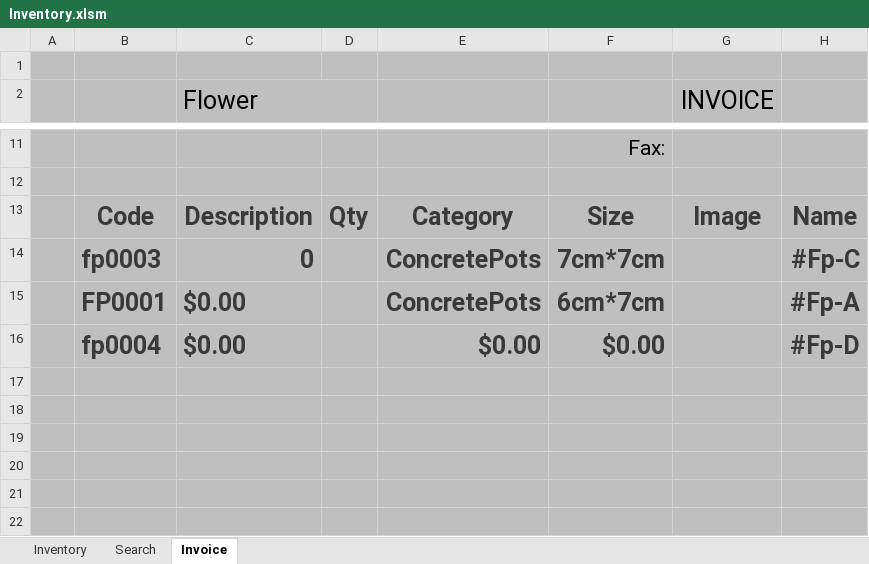
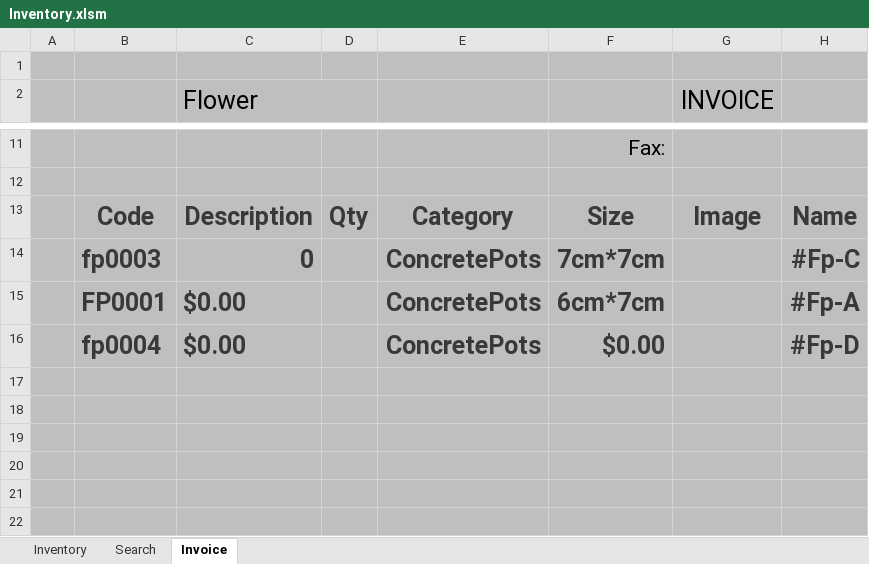
Before and after one commit to FlowerSystem-lb/inventorysystem, an Excel workbook: Inventory.xlsm, sheet Invoice, drawn as a sheet; only a part is shown, gaps mark what is left out; values as stored, in another font and other column widths than the file's, no borders; charts and pictures and table styles not drawn; the diff names each change by its address in the sheet, - before the commit and + after, or states it on an @@ line.

```diff
--- a/Inventory.xlsm (sheet Invoice)
+++ b/Inventory.xlsm (sheet Invoice)
-E16: $0.00
+E16: ConcretePots
```
Also changed, not shown: sheet Inventory, 2 other files.
